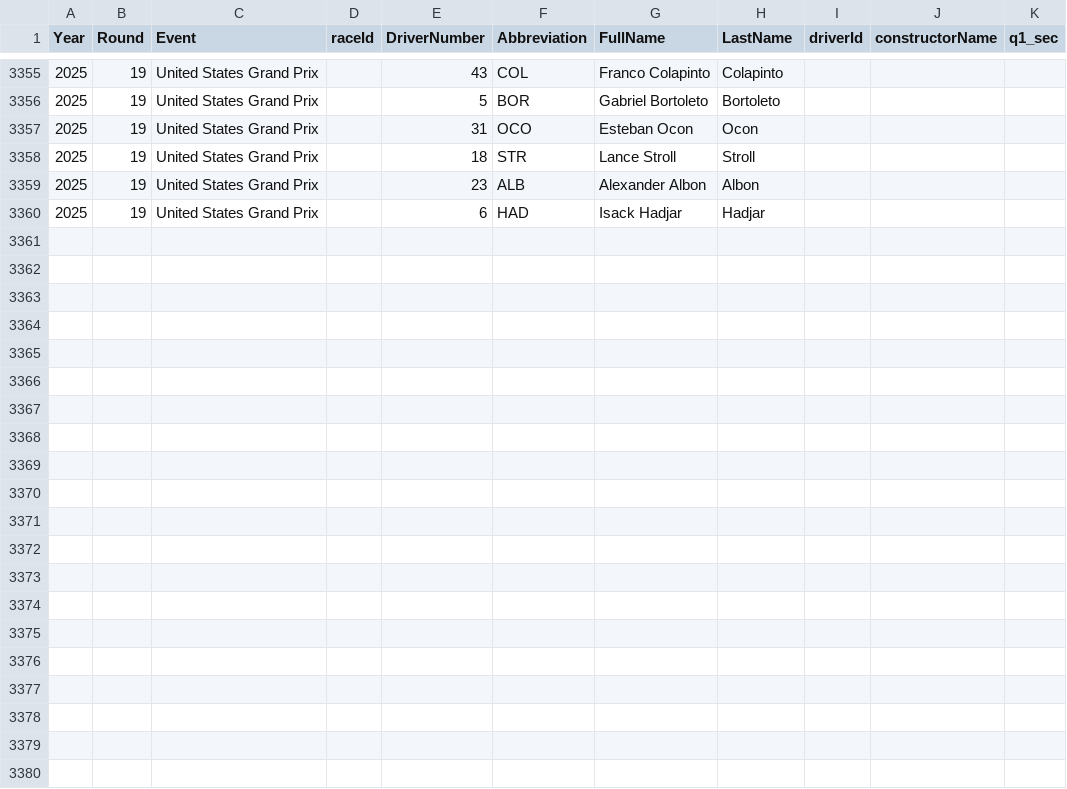
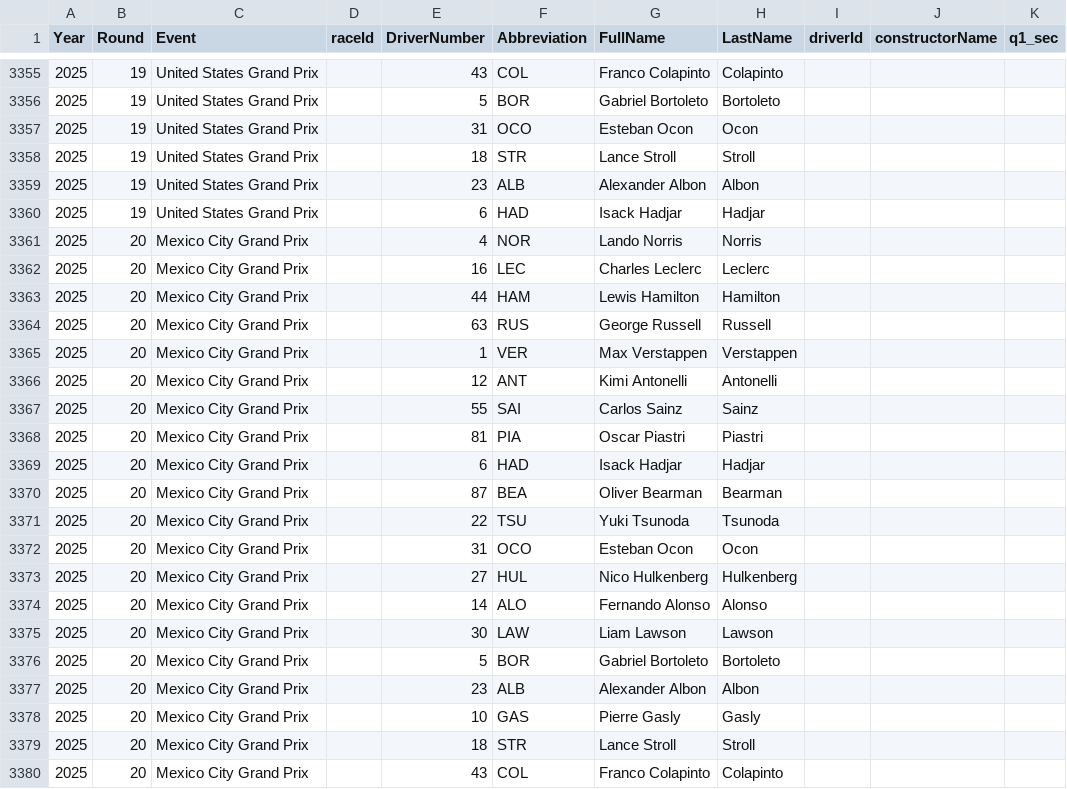
Before and after one commit to gmalbert/f1Analysis, a CSV file: data_files/all_qualifying_races.csv, drawn as a sheet; only a part is shown, gaps mark what is left out; rows hold the shown columns only; the diff names each change by its address in the sheet, - before the commit and + after, or states it on an @@ line.

Commit message:
Added features to deal with drivers changing teams

```diff
--- a/data_files/all_qualifying_races.csv
+++ b/data_files/all_qualifying_races.csv
+row 3361: 2025 | 20 | Mexico City Grand Prix |  | 4 | NOR | Lando Norris | Norris
+row 3362: 2025 | 20 | Mexico City Grand Prix |  | 16 | LEC | Charles Leclerc | Leclerc
+row 3363: 2025 | 20 | Mexico City Grand Prix |  | 44 | HAM | Lewis Hamilton | Hamilton
+row 3364: 2025 | 20 | Mexico City Grand Prix |  | 63 | RUS | George Russell | Russell
+row 3365: 2025 | 20 | Mexico City Grand Prix |  | 1 | VER | Max Verstappen | Verstappen
+row 3366: 2025 | 20 | Mexico City Grand Prix |  | 12 | ANT | Kimi Antonelli | Antonelli
+row 3367: 2025 | 20 | Mexico City Grand Prix |  | 55 | SAI | Carlos Sainz | Sainz
+row 3368: 2025 | 20 | Mexico City Grand Prix |  | 81 | PIA | Oscar Piastri | Piastri
+row 3369: 2025 | 20 | Mexico City Grand Prix |  | 6 | HAD | Isack Hadjar | Hadjar
+row 3370: 2025 | 20 | Mexico City Grand Prix |  | 87 | BEA | Oliver Bearman | Bearman
+row 3371: 2025 | 20 | Mexico City Grand Prix |  | 22 | TSU | Yuki Tsunoda | Tsunoda
+row 3372: 2025 | 20 | Mexico City Grand Prix |  | 31 | OCO | Esteban Ocon | Ocon
+row 3373: 2025 | 20 | Mexico City Grand Prix |  | 27 | HUL | Nico Hulkenberg | Hulkenberg
+row 3374: 2025 | 20 | Mexico City Grand Prix |  | 14 | ALO | Fernando Alonso | Alonso
+row 3375: 2025 | 20 | Mexico City Grand Prix |  | 30 | LAW | Liam Lawson | Lawson
+row 3376: 2025 | 20 | Mexico City Grand Prix |  | 5 | BOR | Gabriel Bortoleto | Bortoleto
+row 3377: 2025 | 20 | Mexico City Grand Prix |  | 23 | ALB | Alexander Albon | Albon
+row 3378: 2025 | 20 | Mexico City Grand Prix |  | 10 | GAS | Pierre Gasly | Gasly
+row 3379: 2025 | 20 | Mexico City Grand Prix |  | 18 | STR | Lance Stroll | Stroll
+row 3380: 2025 | 20 | Mexico City Grand Prix |  | 43 | COL | Franco Colapinto | Colapinto
```
Also changed, not shown: data_files/predictions_mexico_2025.csv, 3 other files.
